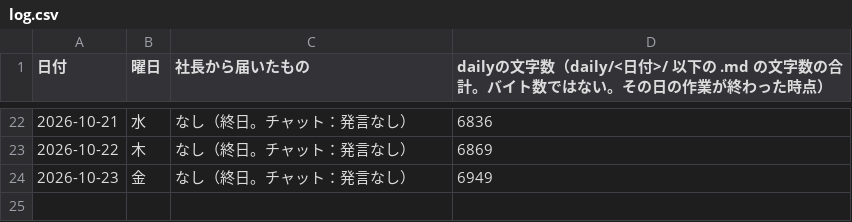
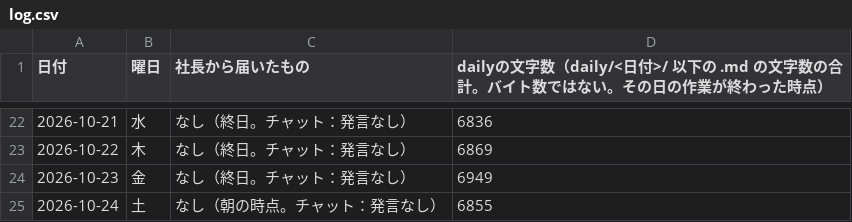
Before and after one commit to dool-user/admin, a CSV file: callcenter/note/daily/log.csv, drawn as a sheet; only a part is shown, gaps mark what is left out; the diff names each change by its address in the sheet, - before the commit and + after, or states it on an @@ line.

```diff
--- a/callcenter/note/daily/log.csv
+++ b/callcenter/note/daily/log.csv
+row 25: 2026-10-24 | 土 | なし（朝の時点。チャット：発言なし） | 6855
```
Also changed, not shown: 13 other files.
